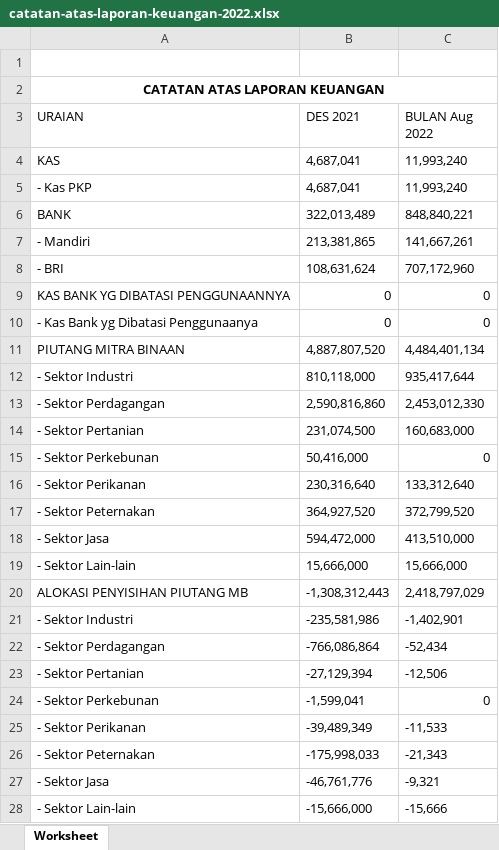
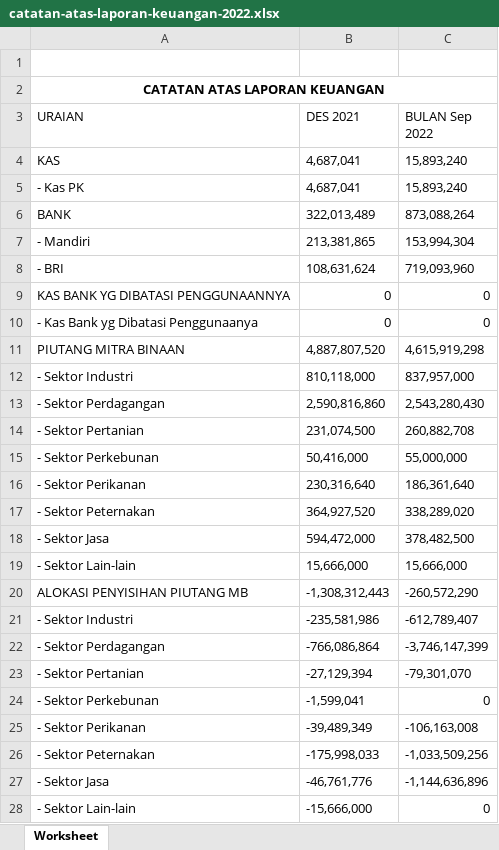
Before and after one commit to PKL-PTINTI/TJSL-CI3, an Excel workbook: storage/catatan-atas-laporan-keuangan-2022.xlsx, sheet Worksheet, drawn as a sheet; only a part is shown; values as stored, in another font and other column widths than the file's, no borders; the diff covers the shown part only; the diff names each change by its address in the sheet, - before the commit and + after, or states it on an @@ line.

```diff
--- a/storage/catatan-atas-laporan-keuangan-2022.xlsx (sheet Worksheet)
+++ b/storage/catatan-atas-laporan-keuangan-2022.xlsx (sheet Worksheet)
-C3: BULAN Aug 2022
+C3: BULAN Sep 2022
-C4:C5 (BULAN Sep 2022): 11,993,240
+C4:C5 (BULAN Sep 2022): 15,893,240
-A5 (URAIAN): - Kas PKP
+A5 (URAIAN): - Kas PK
-C6 (BULAN Sep 2022): 848,840,221
+C6 (BULAN Sep 2022): 873,088,264
-C7 (BULAN Sep 2022): 141,667,261
+C7 (BULAN Sep 2022): 153,994,304
-C8 (BULAN Sep 2022): 707,172,960
+C8 (BULAN Sep 2022): 719,093,960
-C11 (BULAN Sep 2022): 4,484,401,134
+C11 (BULAN Sep 2022): 4,615,919,298
-C12 (BULAN Sep 2022): 935,417,644
+C12 (BULAN Sep 2022): 837,957,000
-C13 (BULAN Sep 2022): 2,453,012,330
+C13 (BULAN Sep 2022): 2,543,280,430
-C14 (BULAN Sep 2022): 160,683,000
+C14 (BULAN Sep 2022): 260,882,708
-C15 (BULAN Sep 2022): 0
+C15 (BULAN Sep 2022): 55,000,000
-C16 (BULAN Sep 2022): 133,312,640
+C16 (BULAN Sep 2022): 186,361,640
-C17 (BULAN Sep 2022): 372,799,520
+C17 (BULAN Sep 2022): 338,289,020
-C18 (BULAN Sep 2022): 413,510,000
+C18 (BULAN Sep 2022): 378,482,500
-C20 (BULAN Sep 2022): 2,418,797,029
+C20 (BULAN Sep 2022): -260,572,290
-C21 (BULAN Sep 2022): -1,402,901
+C21 (BULAN Sep 2022): -612,789,407
-C22 (BULAN Sep 2022): -52,434
+C22 (BULAN Sep 2022): -3,746,147,399
-C23 (BULAN Sep 2022): -12,506
+C23 (BULAN Sep 2022): -79,301,070
-C25 (BULAN Sep 2022): -11,533
+C25 (BULAN Sep 2022): -106,163,008
-C26 (BULAN Sep 2022): -21,343
+C26 (BULAN Sep 2022): -1,033,509,256
-C27 (BULAN Sep 2022): -9,321
+C27 (BULAN Sep 2022): -1,144,636,896
-C28 (BULAN Sep 2022): -15,666
+C28 (BULAN Sep 2022): 0
```
Also changed, not shown: 38 edited cells elsewhere in this sheet, storage/aging-rate-2022.xlsx, storage/aruskas-keuangan-2022.xlsx, 35 other files.
